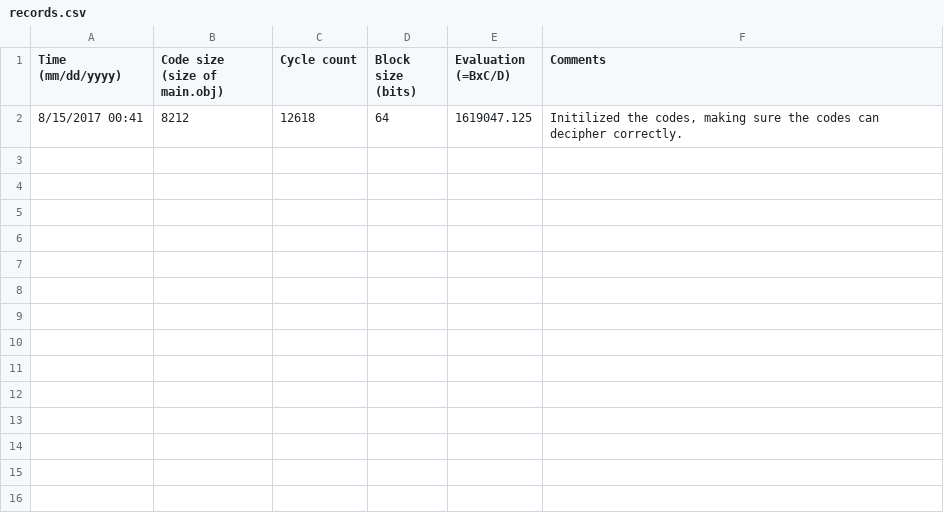
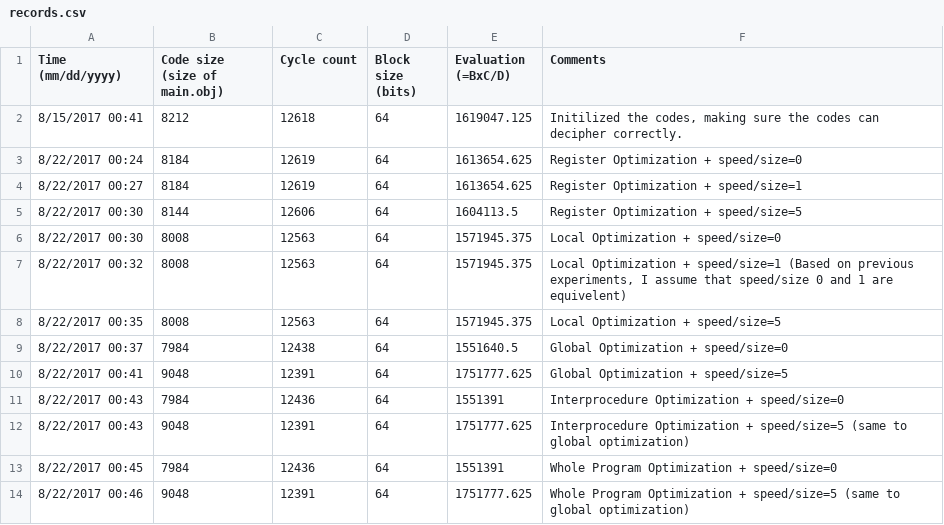
Before and after one commit to MewX/Crypto4RFID, a CSV file: Cipher/records.csv, drawn as a sheet; the diff names each change by its address in the sheet, - before the commit and + after, or states it on an @@ line.

Commit message:
Added new experiment records

```diff
--- a/Cipher/records.csv
+++ b/Cipher/records.csv
+row 3: 8/22/2017 00:24 | 8184 | 12619 | 64 | 1613654.625 | Register Optimization + speed/size=0
+row 4: 8/22/2017 00:27 | 8184 | 12619 | 64 | 1613654.625 | Register Optimization + speed/size=1
+row 5: 8/22/2017 00:30 | 8144 | 12606 | 64 | 1604113.5 | Register Optimization + speed/size=5
+row 6: 8/22/2017 00:30 | 8008 | 12563 | 64 | 1571945.375 | Local Optimization + speed/size=0
+row 7: 8/22/2017 00:32 | 8008 | 12563 | 64 | 1571945.375 | Local Optimization + speed/size=1 (Based on previous experiments, I assume that speed/size 0 and 1 are equivelent)
+row 8: 8/22/2017 00:35 | 8008 | 12563 | 64 | 1571945.375 | Local Optimization + speed/size=5
+row 9: 8/22/2017 00:37 | 7984 | 12438 | 64 | 1551640.5 | Global Optimization + speed/size=0
+row 10: 8/22/2017 00:41 | 9048 | 12391 | 64 | 1751777.625 | Global Optimization + speed/size=5
+row 11: 8/22/2017 00:43 | 7984 | 12436 | 64 | 1551391 | Interprocedure Optimization + speed/size=0
+row 12: 8/22/2017 00:43 | 9048 | 12391 | 64 | 1751777.625 | Interprocedure Optimization + speed/size=5 (same to global optimization)
+row 13: 8/22/2017 00:45 | 7984 | 12436 | 64 | 1551391 | Whole Program Optimization + speed/size=0
+row 14: 8/22/2017 00:46 | 9048 | 12391 | 64 | 1751777.625 | Whole Program Optimization + speed/size=5 (same to global optimization)
```
